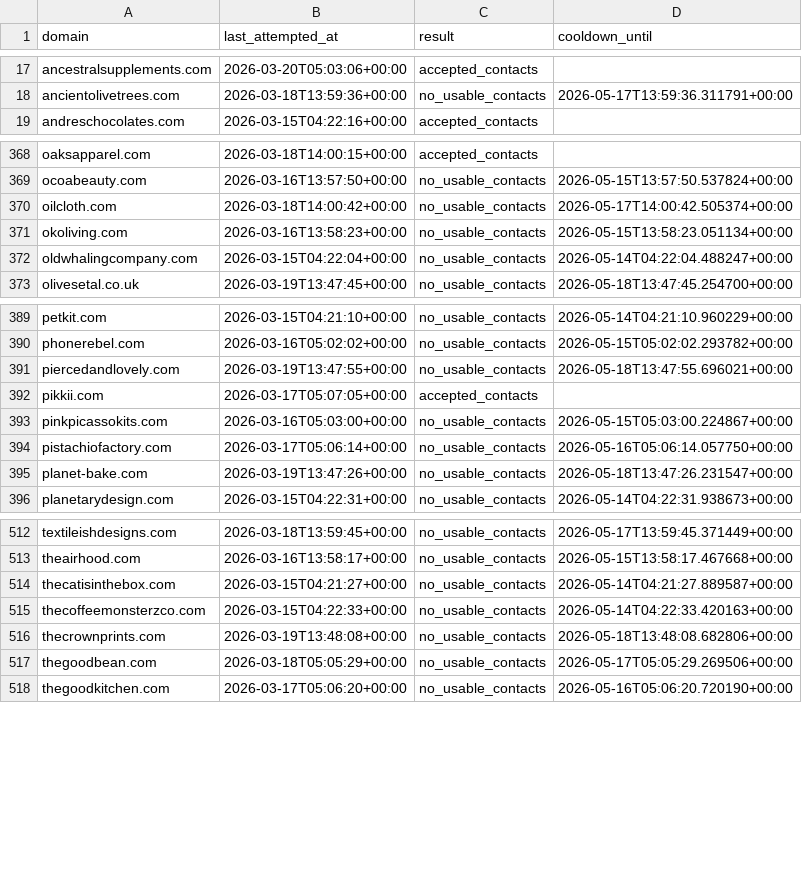
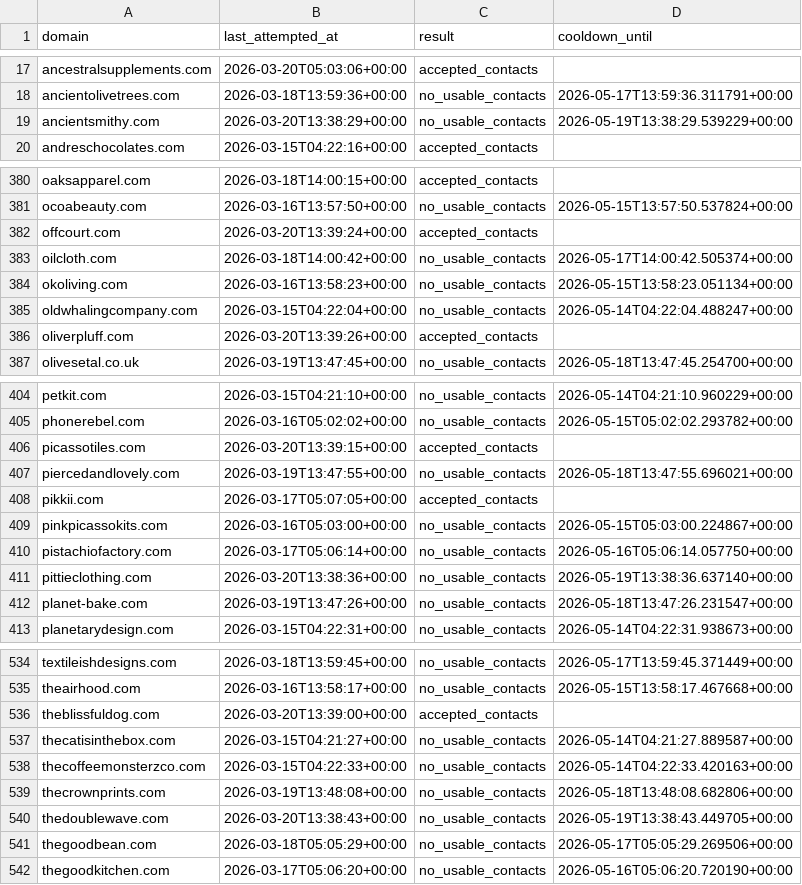
Before and after one commit to david-anata/Lead-scraper, a CSV file: state/apollo_attempts.csv, drawn as a sheet; only a part is shown, gaps mark what is left out; the diff covers the shown part only; the diff names each change by its address in the sheet, - before the commit and + after, or states it on an @@ line.

```diff
--- a/state/apollo_attempts.csv
+++ b/state/apollo_attempts.csv
+row 19: ancientsmithy.com | 2026-03-20T13:38:29+00:00 | no_usable_contacts | 2026-05-19T13:38:29.539229+00:00
+row 382: offcourt.com | 2026-03-20T13:39:24+00:00 | accepted_contacts
+row 386: oliverpluff.com | 2026-03-20T13:39:26+00:00 | accepted_contacts
+row 406: picassotiles.com | 2026-03-20T13:39:15+00:00 | accepted_contacts
+row 411: pittieclothing.com | 2026-03-20T13:38:36+00:00 | no_usable_contacts | 2026-05-19T13:38:36.637140+00:00
+row 536: theblissfuldog.com | 2026-03-20T13:39:00+00:00 | accepted_contacts
+row 540: thedoublewave.com | 2026-03-20T13:38:43+00:00 | no_usable_contacts | 2026-05-19T13:38:43.449705+00:00
```
Also changed, not shown: 25 added rows elsewhere in this file.
